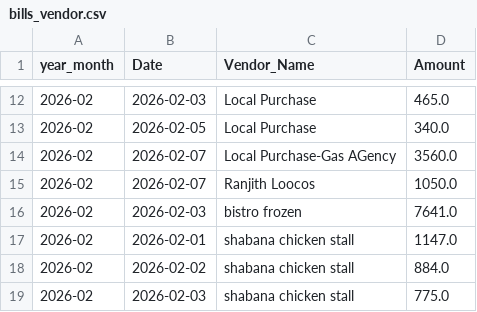
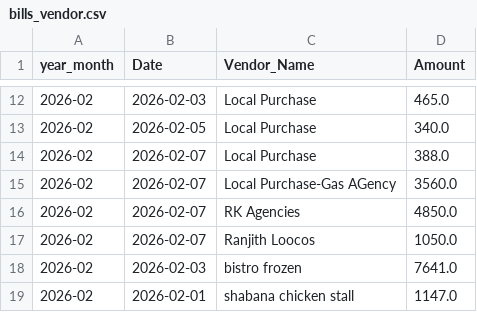
Before and after one commit to arjunotp/Dashboard, a CSV file: bills_vendor.csv, drawn as a sheet; only a part is shown, gaps mark what is left out; the shorter side is filled out with more unchanged rows; the diff names each change by its address in the sheet, - before the commit and + after, or states it on an @@ line.

Commit message:
Upload CSV bills_vendor.csv

```diff
--- a/bills_vendor.csv
+++ b/bills_vendor.csv
+row 14: 2026-02 | 2026-02-07 | Local Purchase | 388.0
+row 16: 2026-02 | 2026-02-07 | RK Agencies | 4850.0
```
